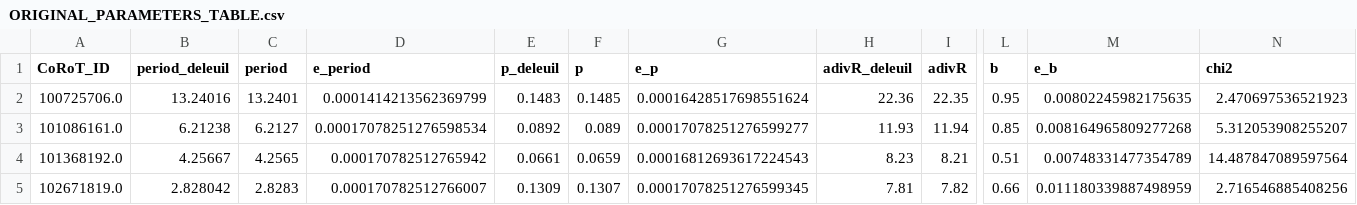
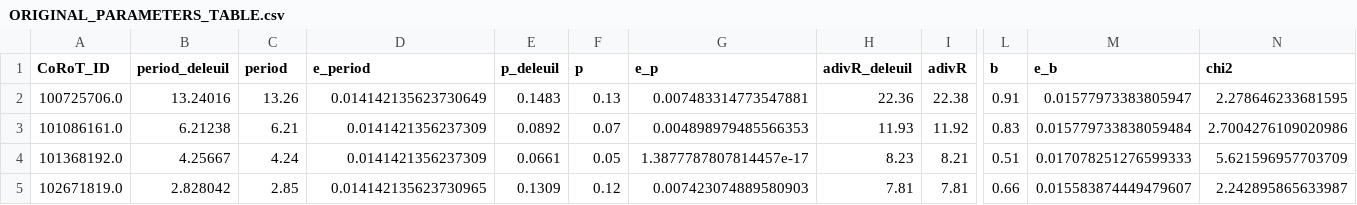
Before and after one commit to Guilherme-SSB/IMT-LightCurve-Library, a CSV file: results_table/ORIGINAL_PARAMETERS_TABLE.csv, drawn as a sheet; only a part is shown, gaps mark what is left out; the diff covers the shown part only; the diff names each change by its address in the sheet, - before the commit and + after, or states it on an @@ line.

Commit message:
added Results table

```diff
--- a/results_table/ORIGINAL_PARAMETERS_TABLE.csv
+++ b/results_table/ORIGINAL_PARAMETERS_TABLE.csv
-C2 (period): 13.2401
+C2 (period): 13.26
-D2 (e_period): 0.0001414213562369799
+D2 (e_period): 0.014142135623730649
-F2 (p): 0.1485
+F2 (p): 0.13
-G2 (e_p): 0.00016428517698551624
+G2 (e_p): 0.007483314773547881
-I2 (adivR): 22.35
+I2 (adivR): 22.38
-L2 (b): 0.95
+L2 (b): 0.91
-M2 (e_b): 0.00802245982175635
+M2 (e_b): 0.01577973383805947
-N2 (chi2): 2.470697536521923
+N2 (chi2): 2.278646233681595
-C3 (period): 6.2127
+C3 (period): 6.21
-D3 (e_period): 0.00017078251276598534
+D3 (e_period): 0.0141421356237309
-F3 (p): 0.089
+F3 (p): 0.07
-G3 (e_p): 0.00017078251276599277
+G3 (e_p): 0.004898979485566353
-I3 (adivR): 11.94
+I3 (adivR): 11.92
-L3 (b): 0.85
+L3 (b): 0.83
-M3 (e_b): 0.008164965809277268
+M3 (e_b): 0.015779733838059484
-N3 (chi2): 5.312053908255207
+N3 (chi2): 2.7004276109020986
-C4 (period): 4.2565
+C4 (period): 4.24
-D4 (e_period): 0.000170782512765942
+D4 (e_period): 0.0141421356237309
-F4 (p): 0.0659
+F4 (p): 0.05
-G4 (e_p): 0.00016812693617224543
+G4 (e_p): 1.3877787807814457e-17
-M4 (e_b): 0.00748331477354789
+M4 (e_b): 0.017078251276599333
-N4 (chi2): 14.487847089597564
+N4 (chi2): 5.621596957703709
-C5 (period): 2.8283
+C5 (period): 2.85
-D5 (e_period): 0.000170782512766007
+D5 (e_period): 0.014142135623730965
-F5 (p): 0.1307
+F5 (p): 0.12
-G5 (e_p): 0.00017078251276599345
+G5 (e_p): 0.007423074889580903
-I5 (adivR): 7.82
+I5 (adivR): 7.81
-M5 (e_b): 0.011180339887498959
+M5 (e_b): 0.015583874449479607
-N5 (chi2): 2.716546885408256
+N5 (chi2): 2.242895865633987
```
Also changed, not shown: 96 edited cells elsewhere in this file, 20 other files.
